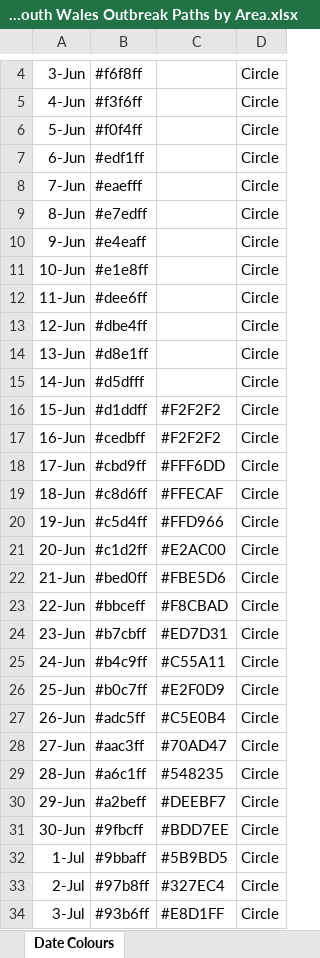
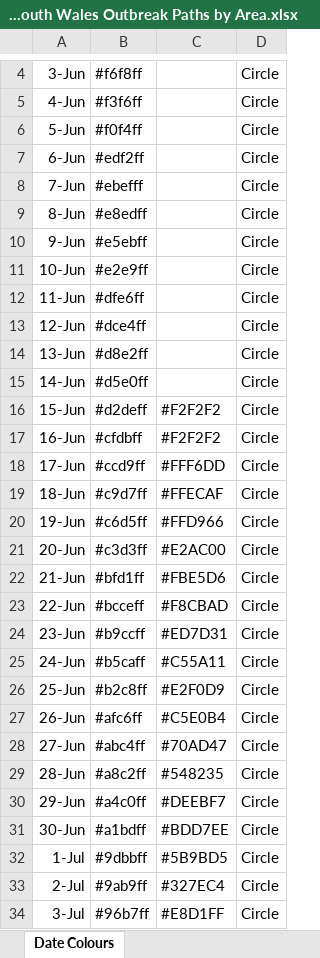
Before and after one commit to Mike-Honey/covid-19-outbreak-paths, an Excel workbook: 2021-06 New South Wales Outbreak Paths by Area.xlsx, sheet Date Colours, drawn as a sheet; only a part is shown, gaps mark what is left out; values as stored, in another font and other column widths than the file's, no borders; table styles not drawn; the diff covers the shown part only; the diff names each change by its address in the sheet, - before the commit and + after, or states it on an @@ line.

```diff
--- a/2021-06 New South Wales Outbreak Paths by Area.xlsx (sheet Date Colours)
+++ b/2021-06 New South Wales Outbreak Paths by Area.xlsx (sheet Date Colours)
-B7: #edf1ff
+B7: #edf2ff
-B8: #eaefff
+B8: #ebefff
-B9: #e7edff
+B9: #e8edff
-B10: #e4eaff
+B10: #e5ebff
-B11: #e1e8ff
+B11: #e2e9ff
-B12: #dee6ff
+B12: #dfe6ff
-B13: #dbe4ff
+B13: #dce4ff
-B14: #d8e1ff
+B14: #d8e2ff
-B15: #d5dfff
+B15: #d5e0ff
-B16: #d1ddff
+B16: #d2deff
-B17: #cedbff
+B17: #cfdbff
-B18: #cbd9ff
+B18: #ccd9ff
-B19: #c8d6ff
+B19: #c9d7ff
-B20: #c5d4ff
+B20: #c6d5ff
-B21: #c1d2ff
+B21: #c3d3ff
-B22: #bed0ff
+B22: #bfd1ff
-B23: #bbceff
+B23: #bcceff
-B24: #b7cbff
+B24: #b9ccff
-B25: #b4c9ff
+B25: #b5caff
-B26: #b0c7ff
+B26: #b2c8ff
-B27: #adc5ff
+B27: #afc6ff
-B28: #aac3ff
+B28: #abc4ff
-B29: #a6c1ff
+B29: #a8c2ff
-B30: #a2beff
+B30: #a4c0ff
-B31: #9fbcff
+B31: #a1bdff
-B32: #9bbaff
+B32: #9dbbff
-B33: #97b8ff
+B33: #9ab9ff
-B34: #93b6ff
+B34: #96b7ff
```
Also changed, not shown: 21 edited cells elsewhere in this sheet, 4 other files.
